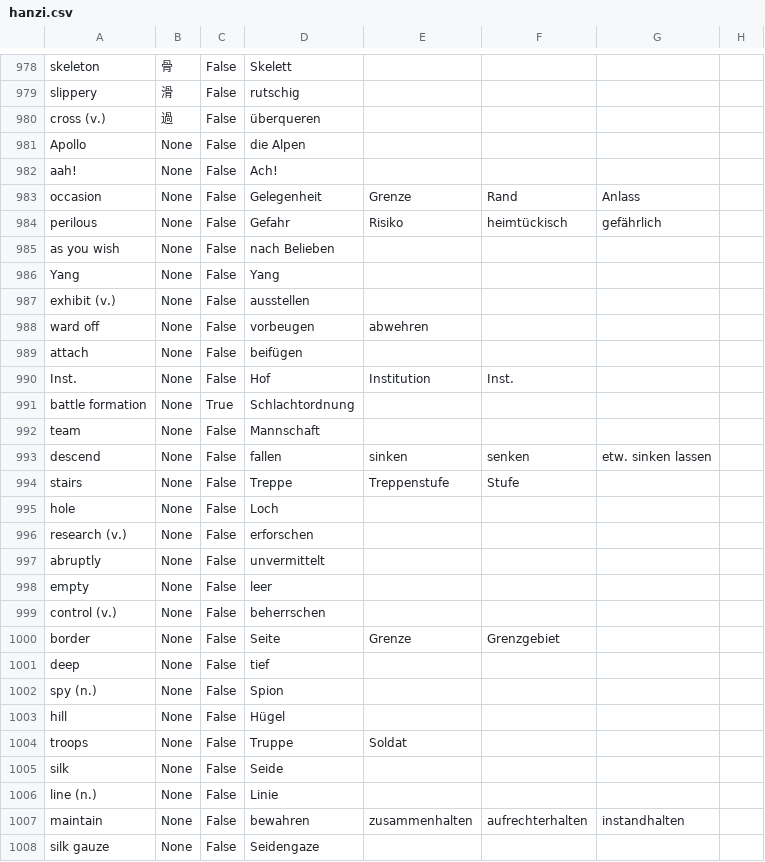
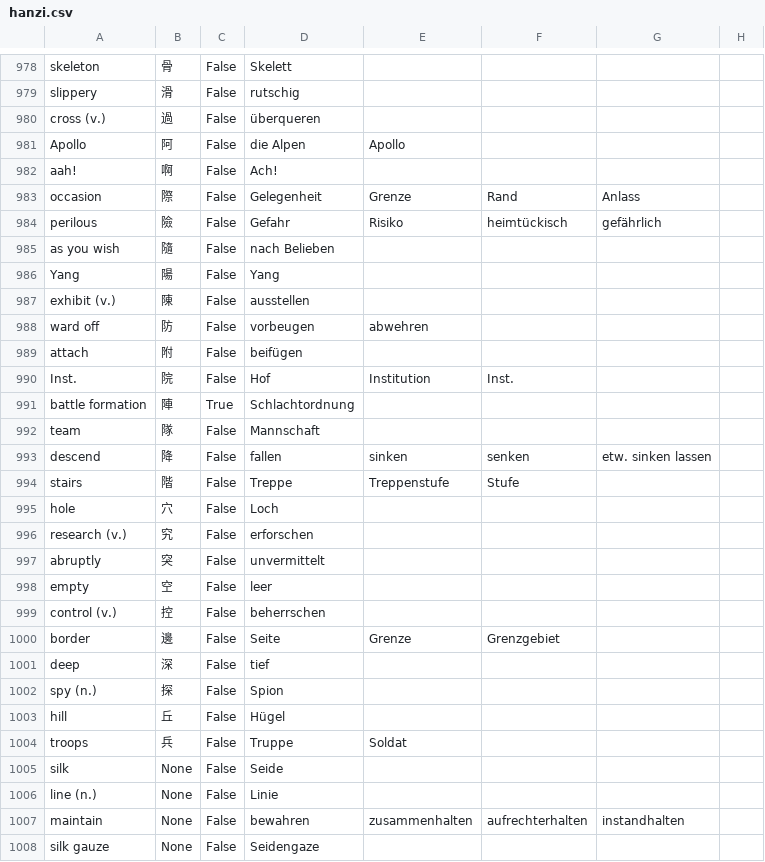
Before and after one commit to marcaltmann/hanzi, a CSV file: hanzi.csv, drawn as a sheet; only a part is shown, gaps mark what is left out.

Commit message:
Lesson 34

```diff
--- a/hanzi.csv
+++ b/hanzi.csv
@@ -980,26 +980,26 @@ slippery,滑,False,rutschig,,,,
 cross (v.),過,False,überqueren,,,,
-Apollo,None,False,die Alpen,,,,
-aah!,None,False,Ach!,,,,
-occasion,None,False,Gelegenheit,Grenze,Rand,Anlass,
-perilous,None,False,Gefahr,Risiko,heimtückisch,gefährlich,
-as you wish,None,False,nach Belieben,,,,
-Yang,None,False,Yang,,,,
-exhibit (v.),None,False,ausstellen,,,,
-ward off,None,False,vorbeugen,abwehren,,,
-attach,None,False,beifügen,,,,
-Inst.,None,False,Hof,Institution,Inst.,,
-battle formation,None,True,Schlachtordnung,,,,
-team,None,False,Mannschaft,,,,
-descend,None,False,fallen,sinken,senken,etw. sinken lassen,
-stairs,None,False,Treppe,Treppenstufe,Stufe,,
-hole,None,False,Loch,,,,
-research (v.),None,False,erforschen,,,,
-abruptly,None,False,unvermittelt,,,,
-empty,None,False,leer,,,,
-control (v.),None,False,beherrschen,,,,
-border,None,False,Seite,Grenze,Grenzgebiet,,
-deep,None,False,tief,,,,
-spy (n.),None,False,Spion,,,,
-hill,None,False,Hügel,,,,
-troops,None,False,Truppe,Soldat,,,
+Apollo,阿,False,die Alpen,Apollo,,,
+aah!,啊,False,Ach!,,,,
+occasion,際,False,Gelegenheit,Grenze,Rand,Anlass,
+perilous,險,False,Gefahr,Risiko,heimtückisch,gefährlich,
+as you wish,隨,False,nach Belieben,,,,
+Yang,陽,False,Yang,,,,
+exhibit (v.),陳,False,ausstellen,,,,
+ward off,防,False,vorbeugen,abwehren,,,
+attach,附,False,beifügen,,,,
+Inst.,院,False,Hof,Institution,Inst.,,
+battle formation,陣,True,Schlachtordnung,,,,
+team,隊,False,Mannschaft,,,,
+descend,降,False,fallen,sinken,senken,etw. sinken lassen,
+stairs,階,False,Treppe,Treppenstufe,Stufe,,
+hole,穴,False,Loch,,,,
+research (v.),究,False,erforschen,,,,
+abruptly,突,False,unvermittelt,,,,
+empty,空,False,leer,,,,
+control (v.),控,False,beherrschen,,,,
+border,邊,False,Seite,Grenze,Grenzgebiet,,
+deep,深,False,tief,,,,
+spy (n.),探,False,Spion,,,,
+hill,丘,False,Hügel,,,,
+troops,兵,False,Truppe,Soldat,,,
 silk,None,False,Seide,,,,
```
